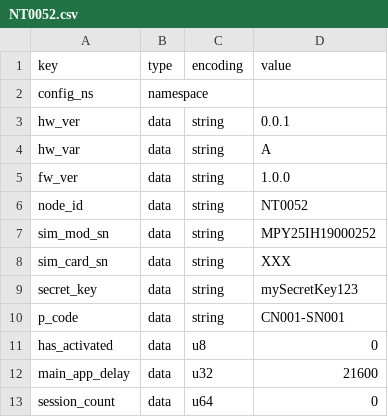
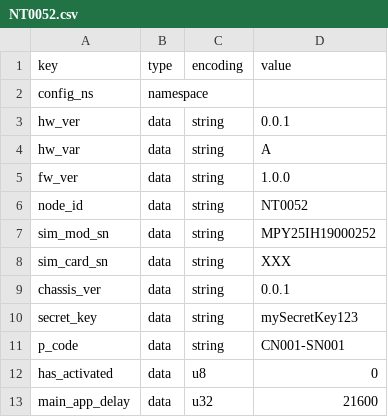
Before and after one commit to DataFarm-Tech/green-gauge-core, a CSV file: manf-info/NT0052/NT0052.csv, drawn as a sheet; only a part is shown; the shorter side is filled out with more unchanged rows.

Commit message:
feat: added sim_card_sn and sim_mod_sn. And chassis version

```diff
--- a/manf-info/NT0052/NT0052.csv
+++ b/manf-info/NT0052/NT0052.csv
@@ -8,2 +8,3 @@ sim_mod_sn,data,string,MPY25IH19000252
 sim_card_sn,data,string,XXX
+chassis_ver,data,string,0.0.1
 secret_key,data,string,mySecretKey123
```
Also changed, not shown: 10 other files.
